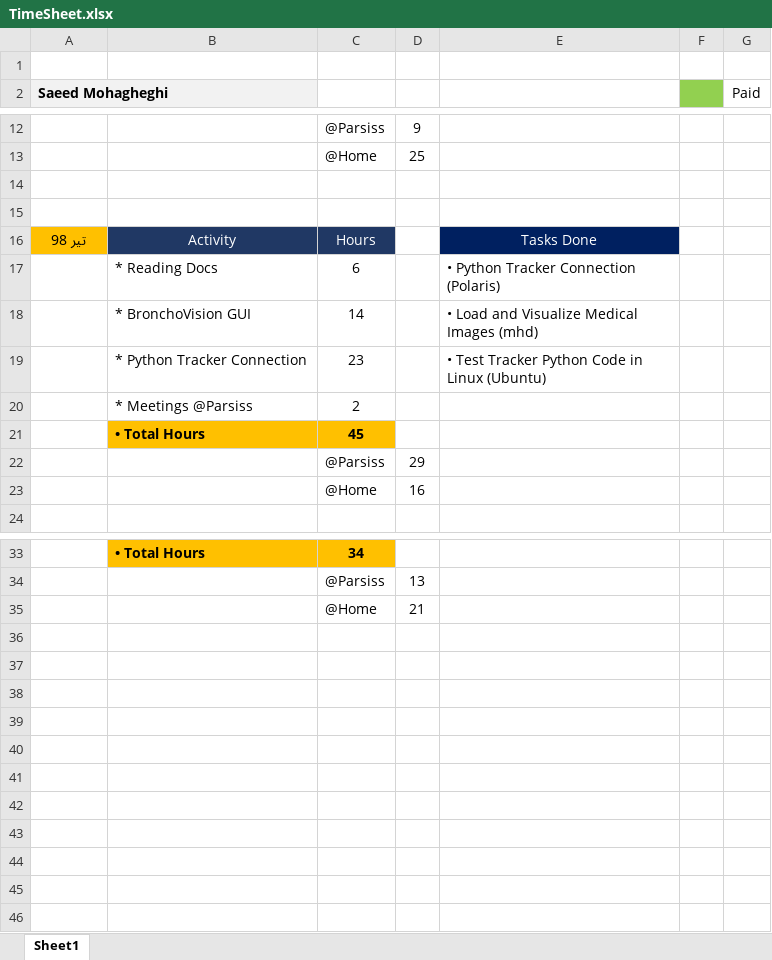
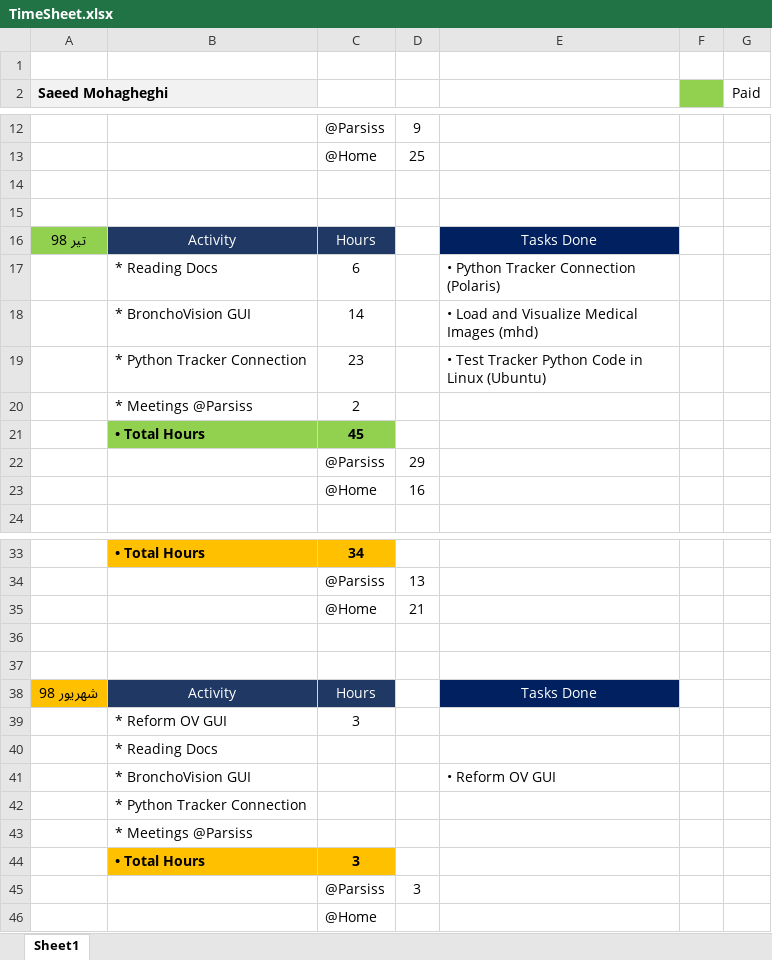
Before and after one commit to DaneshJoy/bronchoscopy, an Excel workbook: TimeSheet.xlsx, sheet Sheet1, drawn as a sheet; only a part is shown, gaps mark what is left out; values as stored, in another font and other column widths than the file's, no borders; the diff names each change by its address in the sheet, - before the commit and + after, or states it on an @@ line.

Commit message:
Update Timesheet

```diff
--- a/TimeSheet.xlsx (sheet Sheet1)
+++ b/TimeSheet.xlsx (sheet Sheet1)
-A16 fill: #FFC000
+A16 fill: #92D050
-B21:C21 fill: #FFC000
+B21:C21 fill: #92D050
+row 36: (empty)
+row 37: (empty)
+row 38: شهریور 98 | Activity | Hours |  | Tasks Done
+row 39:  | * Reform OV GUI | 3
+row 40:  | * Reading Docs
+row 41:  | * BronchoVision GUI |  |  | • Reform OV GUI
+row 42:  | * Python Tracker Connection
+row 43:  | * Meetings @Parsiss
+row 44:  | • Total Hours | 3
+row 45:  |  | @Parsiss | 3
+row 46:  |  | @Home
```
